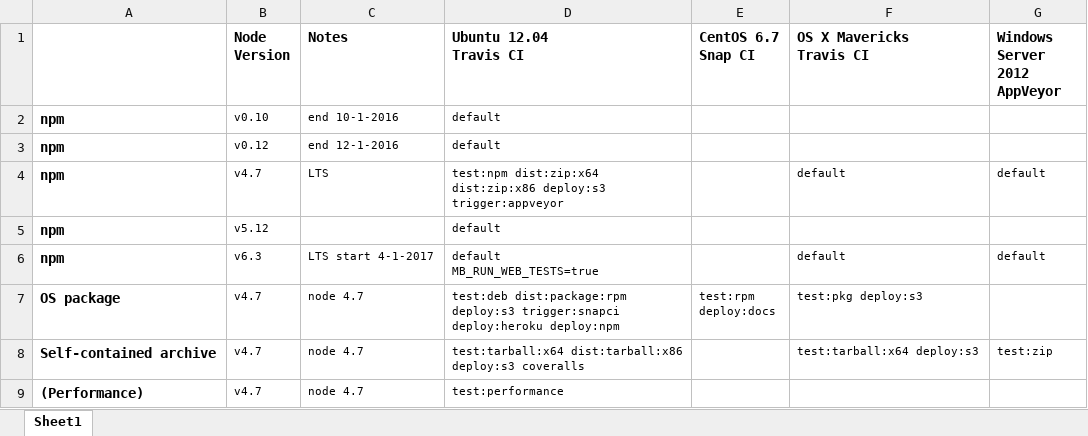
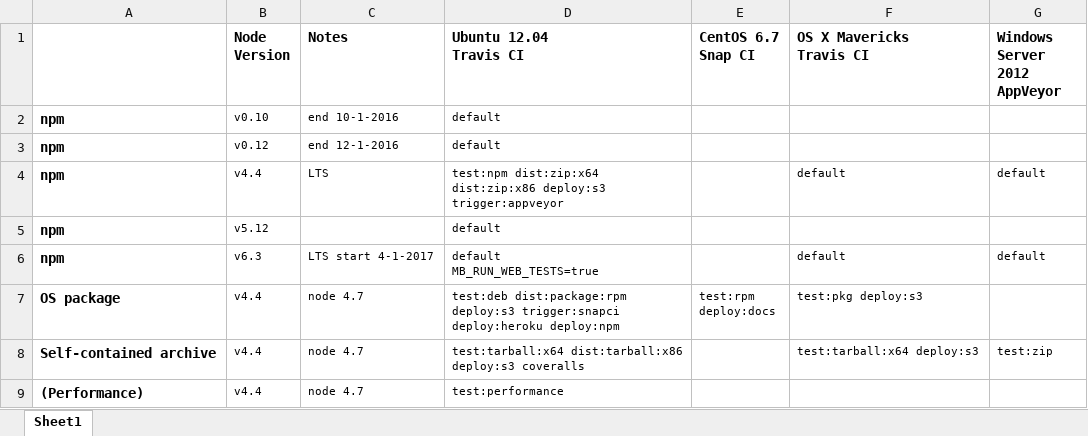
Before and after one commit to bbyars/mountebank, an Excel workbook: build-pipeline.xlsx, sheet Sheet1, drawn as a sheet; values as stored, in another font and other column widths than the file's, no borders; the diff names each change by its address in the sheet, - before the commit and + after, or states it on an @@ line.

Commit message:
Fix node version for LTS

```diff
--- a/build-pipeline.xlsx (sheet Sheet1)
+++ b/build-pipeline.xlsx (sheet Sheet1)
-B4 (Node Version): v4.7
+B4 (Node Version): v4.4
-B7:B9 (Node Version): v4.7
+B7:B9 (Node Version): v4.4
```
Also changed, not shown: 3 other files.
